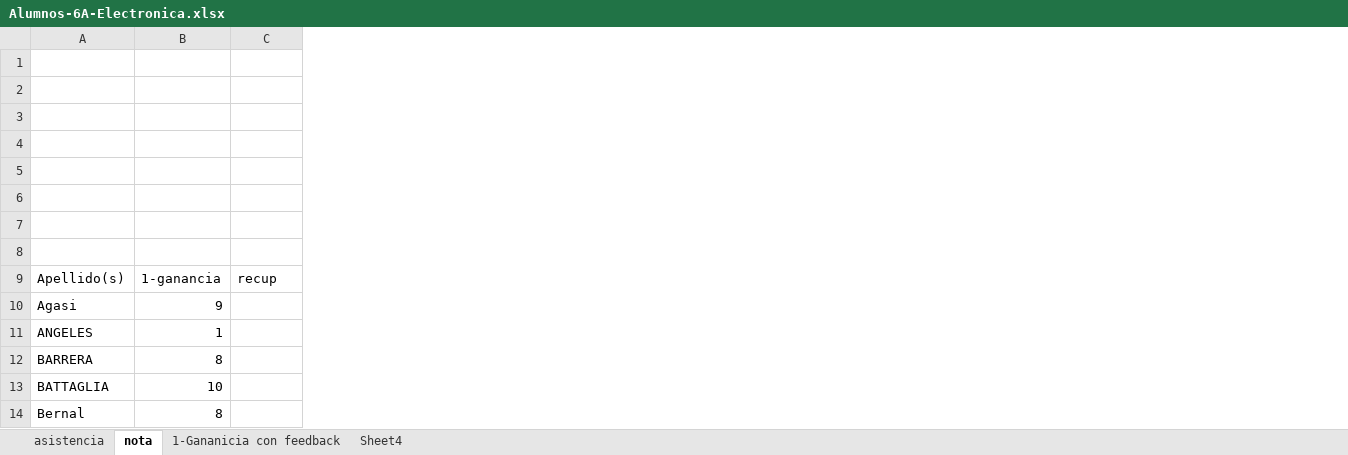
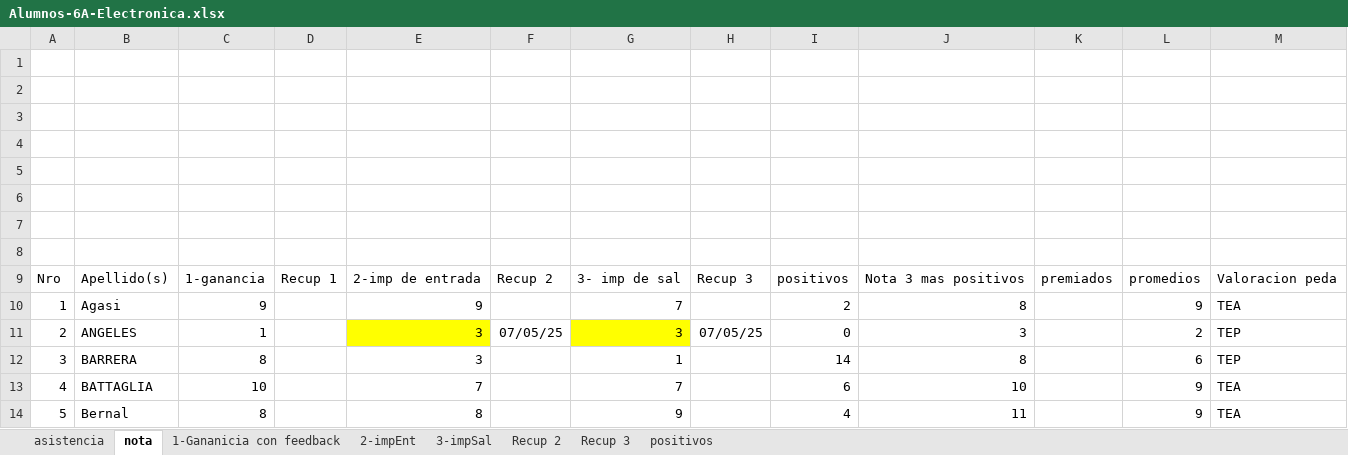
Before and after one commit to gcasas1972/inasistencias_2025, an Excel workbook: inasistencias-6A-Electronica/Alumnos-6A-Electronica.xlsx, sheet nota, drawn as a sheet; only a part is shown; values as stored, in another font and other column widths than the file's, no borders; conditional formats not drawn; addresses are those after the commit; the diff names each change by its address in the sheet, - before the commit and + after, or states it on an @@ line.

Commit message:
agregado de archivos de evaluaciones y actualizacion de las notas de electronica de 6toA

```diff
--- a/inasistencias-6A-Electronica/Alumnos-6A-Electronica.xlsx (sheet nota)
+++ b/inasistencias-6A-Electronica/Alumnos-6A-Electronica.xlsx (sheet nota)
-sheet tab: Sheet4
+sheet tab: 2-impEnt
+sheet tab: 3-impSal
+sheet tab: Recup 2
+sheet tab: Recup 3
+sheet tab: positivos
+column A, rows 9-14: Nro | 1 | 2 | 3 | 4 | 5
+column E, rows 9-14: 2-imp de entrada | 9 | 3 | 3 | 7 | 8
+column F, rows 9-11: Recup 2 |  | 07/05/25
+column G, rows 9-14: 3- imp de sal | 7 | 3 | 1 | 7 | 9
+column H, rows 9-11: Recup 3 |  | 07/05/25
+column I, rows 9-14: positivos | 2 | 0 | 14 | 6 | 4
+column J, rows 9-14: Nota 3 mas positivos | 8 | 3 | 8 | 10 | 11
+column K, row 9: premiados
+column L, rows 9-14: promedios | 9 | 2 | 6 | 9 | 9
+column M, rows 9-14: Valoracion peda | TEA | TEP | TEP | TEA | TEA
-D9: recup
+D9: Recup 1
```
Also changed, not shown: sheet 2-impEnt, 5 other files.
